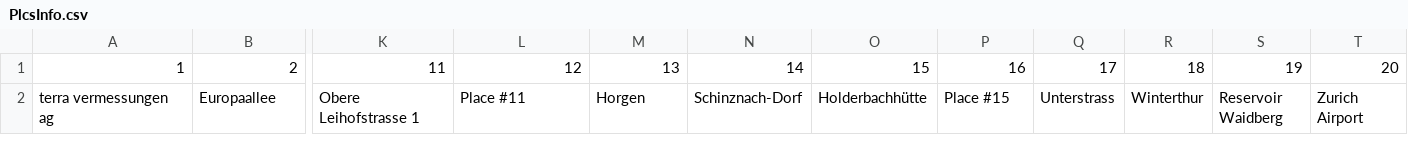
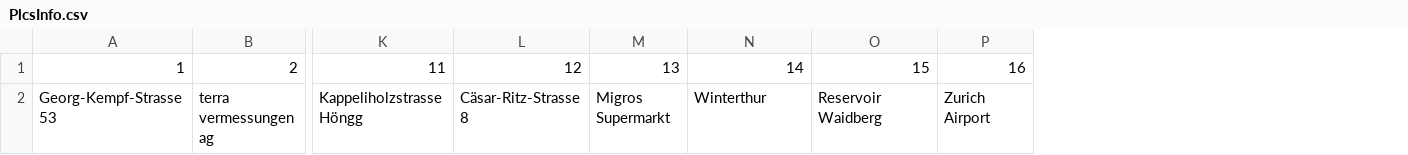
Before and after one commit to dlaumer/ipa2020, a CSV file: jsProject/stat6/PlcsInfo.csv, drawn as a sheet; only a part is shown, gaps mark what is left out; removed rows and columns are numbered as before the commit, all else as after; rows hold the shown columns only; the diff names each change by its address in the sheet, - before the commit and + after, or states it on an @@ line.

```diff
--- a/jsProject/stat6/PlcsInfo.csv
+++ b/jsProject/stat6/PlcsInfo.csv
-column Q, row 1: 17
-column R, row 1: 18
-column S, row 1: 19
-column T, row 1: 20
-row 2: terra vermessungen ag | Europaallee | Obere Leihofstrasse 1 | Place #11 | Horgen | Schinznach-Dorf | Holderbachhütte | Place #15 | Unterstrass | Winterthur | Reservoir Waidberg | Zurich Airport
+row 2: Georg-Kempf-Strasse 53 | terra vermessungen ag | Kappeliholzstrasse Höngg | Cäsar-Ritz-Strasse 8 | Migros Supermarkt | Winterthur | Reservoir Waidberg | Zurich Airport
```
Also changed, not shown: jsProject/stat6/HomeWorkStay.csv, jsProject/stat6/PlcsStayHour.csv, 16 other files.
